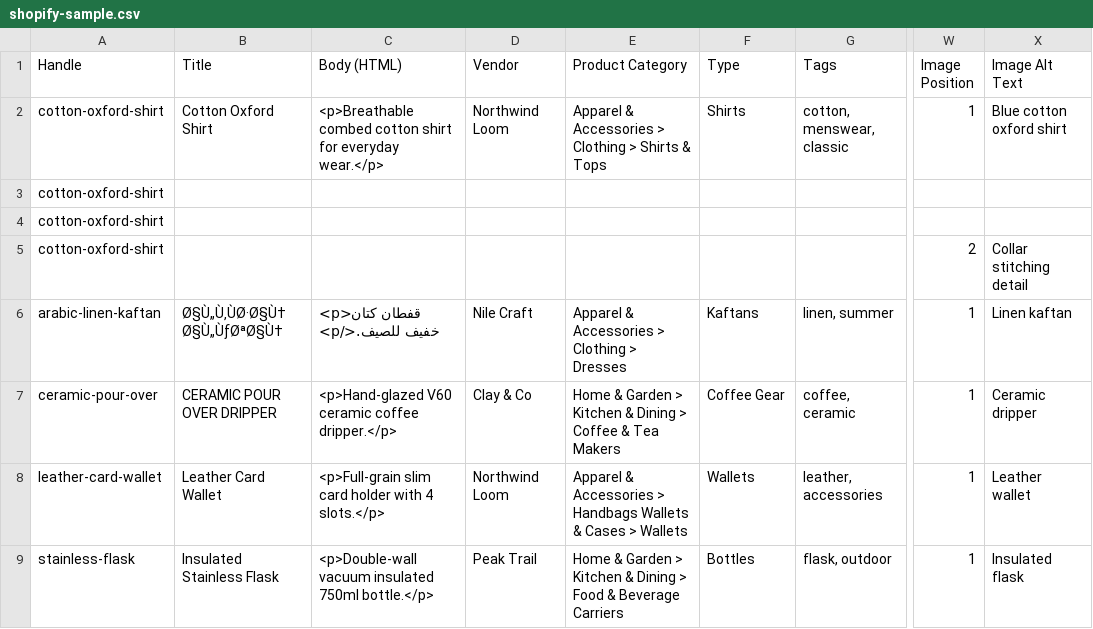
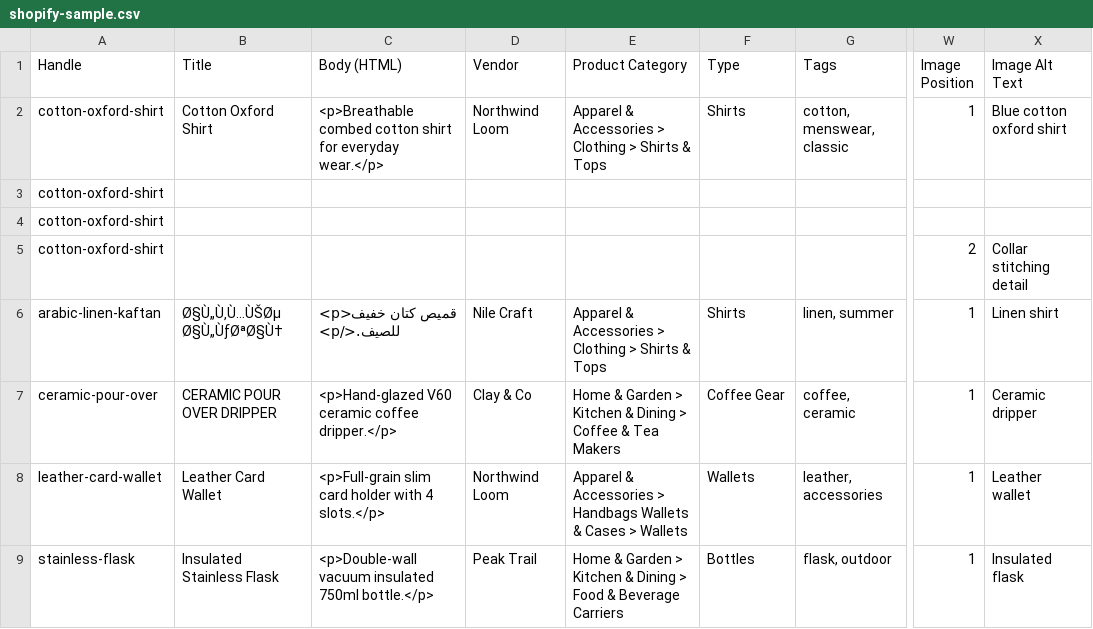
Before and after one commit to amradawii/feedfix, a CSV file: src/samples/shopify-sample.csv, drawn as a sheet; only a part is shown, gaps mark what is left out; the diff names each change by its address in the sheet, - before the commit and + after, or states it on an @@ line.

Commit message:
feat(mapping): map columns of unknown csv files and save presets

```diff
--- a/src/samples/shopify-sample.csv
+++ b/src/samples/shopify-sample.csv
-B6 (Title): Ø§Ù„Ù‚ÙØ·Ø§Ù† Ø§Ù„ÙƒØªØ§Ù†
+B6 (Title): Ø§Ù„Ù‚Ù…ÙŠØµ Ø§Ù„ÙƒØªØ§Ù†
-C6 (Body (HTML)): <p>قفطان كتان خفيف للصيف.</p>
+C6 (Body (HTML)): <p>قميص كتان خفيف للصيف.</p>
-E6 (Product Category): Apparel & Accessories > Clothing > Dresses
+E6 (Product Category): Apparel & Accessories > Clothing > Shirts & Tops
-F6 (Type): Kaftans
+F6 (Type): Shirts
-X6 (Image Alt Text): Linen kaftan
+X6 (Image Alt Text): Linen shirt
```
Also changed, not shown: 9 other files.
